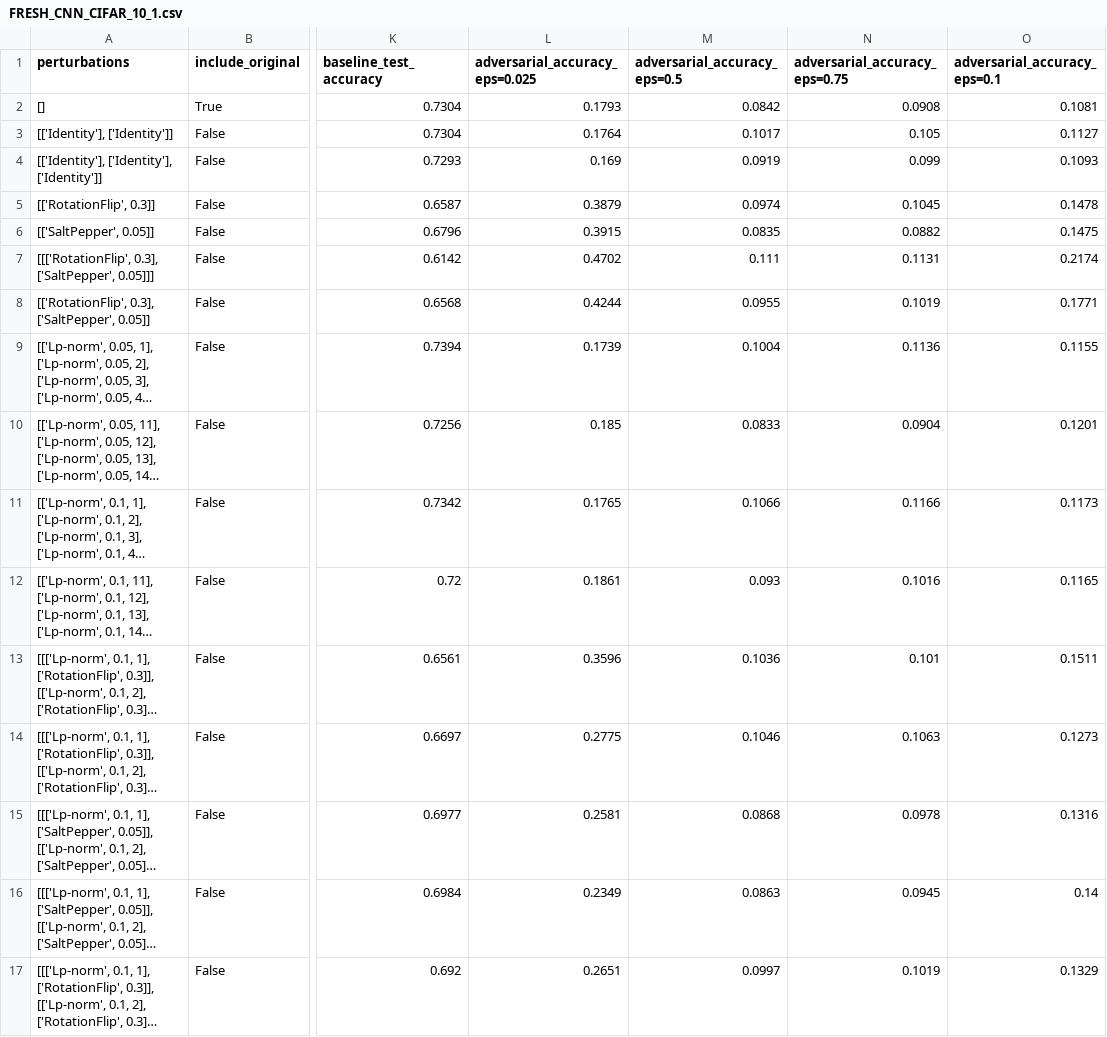
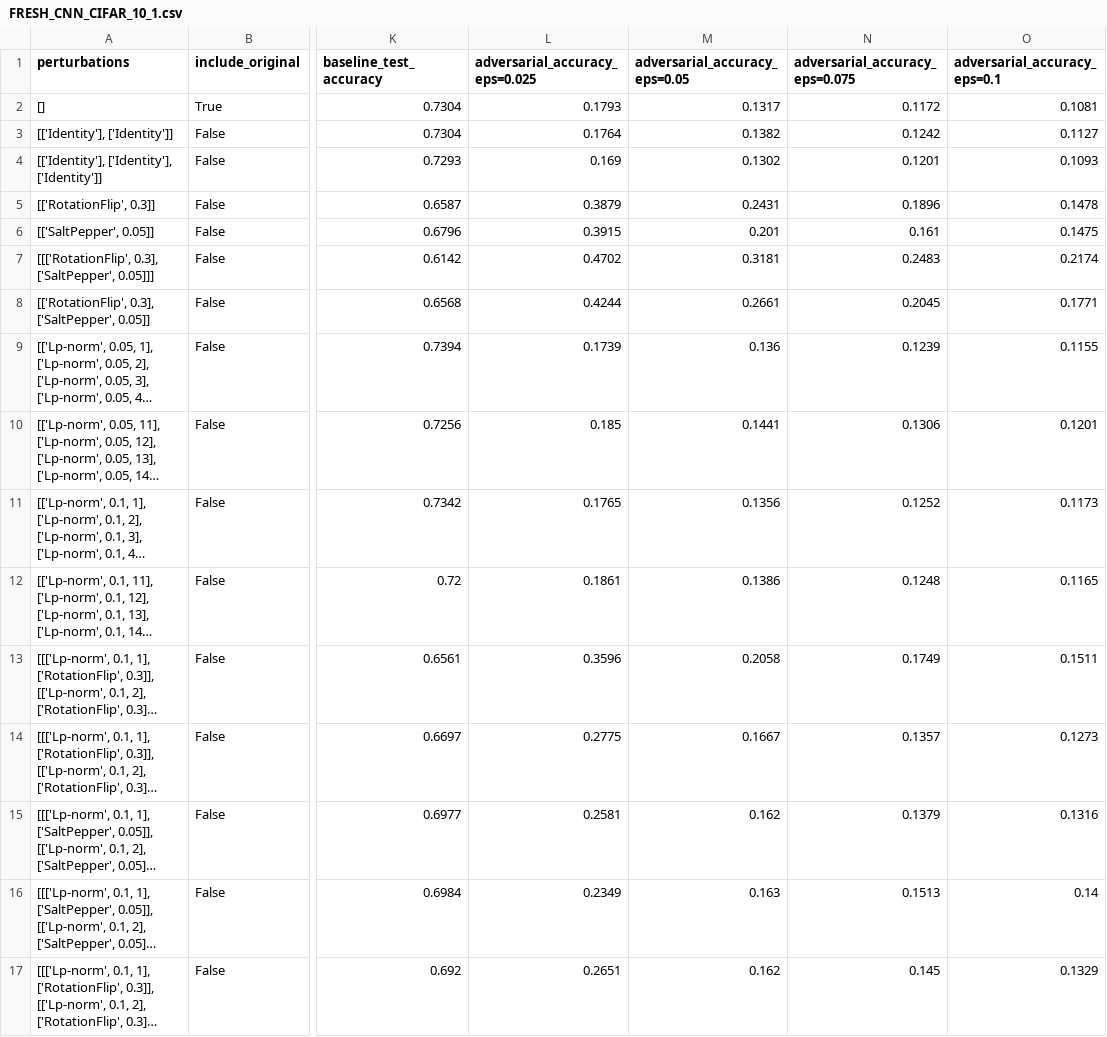
Before and after one commit to Max-Winga/RobustEnsemblePrompting, a CSV file: notebooks/experiment_log/FRESH_CNN_CIFAR_10_1.csv, drawn as a sheet; only a part is shown, gaps mark what is left out; long unchanged cells end in …; the diff covers the shown part only; the diff names each change by its address in the sheet, - before the commit and + after, or states it on an @@ line.

```diff
--- a/notebooks/experiment_log/FRESH_CNN_CIFAR_10_1.csv
+++ b/notebooks/experiment_log/FRESH_CNN_CIFAR_10_1.csv
-M1: adversarial_accuracy_eps=0.5
+M1: adversarial_accuracy_eps=0.05
-N1: adversarial_accuracy_eps=0.75
+N1: adversarial_accuracy_eps=0.075
-M2 (adversarial_accuracy_eps=0.05): 0.0842
+M2 (adversarial_accuracy_eps=0.05): 0.1317
-N2 (adversarial_accuracy_eps=0.075): 0.0908
+N2 (adversarial_accuracy_eps=0.075): 0.1172
-M3 (adversarial_accuracy_eps=0.05): 0.1017
+M3 (adversarial_accuracy_eps=0.05): 0.1382
-N3 (adversarial_accuracy_eps=0.075): 0.105
+N3 (adversarial_accuracy_eps=0.075): 0.1242
-M4 (adversarial_accuracy_eps=0.05): 0.0919
+M4 (adversarial_accuracy_eps=0.05): 0.1302
-N4 (adversarial_accuracy_eps=0.075): 0.099
+N4 (adversarial_accuracy_eps=0.075): 0.1201
-M5 (adversarial_accuracy_eps=0.05): 0.0974
+M5 (adversarial_accuracy_eps=0.05): 0.2431
-N5 (adversarial_accuracy_eps=0.075): 0.1045
+N5 (adversarial_accuracy_eps=0.075): 0.1896
-M6 (adversarial_accuracy_eps=0.05): 0.0835
+M6 (adversarial_accuracy_eps=0.05): 0.201
-N6 (adversarial_accuracy_eps=0.075): 0.0882
+N6 (adversarial_accuracy_eps=0.075): 0.161
-M7 (adversarial_accuracy_eps=0.05): 0.111
+M7 (adversarial_accuracy_eps=0.05): 0.3181
-N7 (adversarial_accuracy_eps=0.075): 0.1131
+N7 (adversarial_accuracy_eps=0.075): 0.2483
-M8 (adversarial_accuracy_eps=0.05): 0.0955
+M8 (adversarial_accuracy_eps=0.05): 0.2661
-N8 (adversarial_accuracy_eps=0.075): 0.1019
+N8 (adversarial_accuracy_eps=0.075): 0.2045
-M9 (adversarial_accuracy_eps=0.05): 0.1004
+M9 (adversarial_accuracy_eps=0.05): 0.136
-N9 (adversarial_accuracy_eps=0.075): 0.1136
+N9 (adversarial_accuracy_eps=0.075): 0.1239
-M10 (adversarial_accuracy_eps=0.05): 0.0833
+M10 (adversarial_accuracy_eps=0.05): 0.1441
-N10 (adversarial_accuracy_eps=0.075): 0.0904
+N10 (adversarial_accuracy_eps=0.075): 0.1306
-M11 (adversarial_accuracy_eps=0.05): 0.1066
+M11 (adversarial_accuracy_eps=0.05): 0.1356
-N11 (adversarial_accuracy_eps=0.075): 0.1166
+N11 (adversarial_accuracy_eps=0.075): 0.1252
-M12 (adversarial_accuracy_eps=0.05): 0.093
+M12 (adversarial_accuracy_eps=0.05): 0.1386
-N12 (adversarial_accuracy_eps=0.075): 0.1016
+N12 (adversarial_accuracy_eps=0.075): 0.1248
-M13 (adversarial_accuracy_eps=0.05): 0.1036
+M13 (adversarial_accuracy_eps=0.05): 0.2058
-N13 (adversarial_accuracy_eps=0.075): 0.101
+N13 (adversarial_accuracy_eps=0.075): 0.1749
-M14 (adversarial_accuracy_eps=0.05): 0.1046
+M14 (adversarial_accuracy_eps=0.05): 0.1667
-N14 (adversarial_accuracy_eps=0.075): 0.1063
+N14 (adversarial_accuracy_eps=0.075): 0.1357
-M15 (adversarial_accuracy_eps=0.05): 0.0868
+M15 (adversarial_accuracy_eps=0.05): 0.162
-N15 (adversarial_accuracy_eps=0.075): 0.0978
+N15 (adversarial_accuracy_eps=0.075): 0.1379
-M16 (adversarial_accuracy_eps=0.05): 0.0863
+M16 (adversarial_accuracy_eps=0.05): 0.163
-N16 (adversarial_accuracy_eps=0.075): 0.0945
+N16 (adversarial_accuracy_eps=0.075): 0.1513
-M17 (adversarial_accuracy_eps=0.05): 0.0997
+M17 (adversarial_accuracy_eps=0.05): 0.162
-N17 (adversarial_accuracy_eps=0.075): 0.1019
+N17 (adversarial_accuracy_eps=0.075): 0.145
```
Also changed, not shown: 72 edited cells elsewhere in this file, 8 other files.
